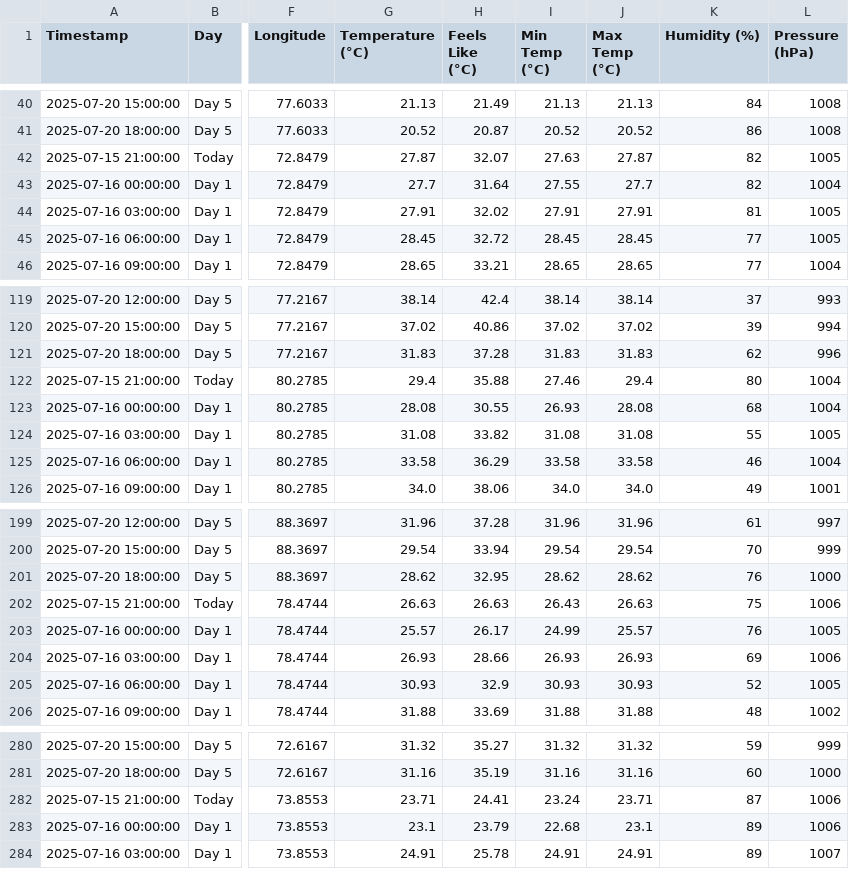
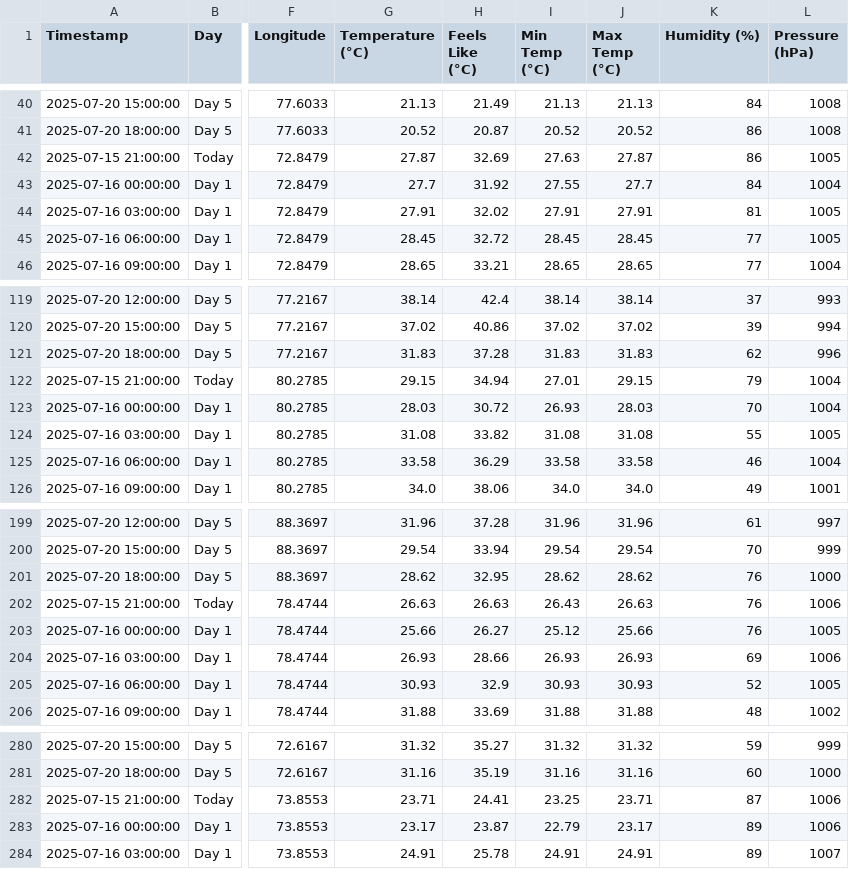
Before and after one commit to arshadlite/weather, a CSV file: final_forecast.csv, drawn as a sheet; only a part is shown, gaps mark what is left out; the diff covers the shown part only; the diff names each change by its address in the sheet, - before the commit and + after, or states it on an @@ line.

```diff
--- a/final_forecast.csv
+++ b/final_forecast.csv
-H42 (Feels Like (°C)): 32.07
+H42 (Feels Like (°C)): 32.69
-K42 (Humidity (%)): 82
+K42 (Humidity (%)): 86
-H43 (Feels Like (°C)): 31.64
+H43 (Feels Like (°C)): 31.92
-K43 (Humidity (%)): 82
+K43 (Humidity (%)): 84
-G122 (Temperature (°C)): 29.4
+G122 (Temperature (°C)): 29.15
-H122 (Feels Like (°C)): 35.88
+H122 (Feels Like (°C)): 34.94
-I122 (Min Temp (°C)): 27.46
+I122 (Min Temp (°C)): 27.01
-J122 (Max Temp (°C)): 29.4
+J122 (Max Temp (°C)): 29.15
-K122 (Humidity (%)): 80
+K122 (Humidity (%)): 79
-G123 (Temperature (°C)): 28.08
+G123 (Temperature (°C)): 28.03
-H123 (Feels Like (°C)): 30.55
+H123 (Feels Like (°C)): 30.72
-J123 (Max Temp (°C)): 28.08
+J123 (Max Temp (°C)): 28.03
-K123 (Humidity (%)): 68
+K123 (Humidity (%)): 70
-K202 (Humidity (%)): 75
+K202 (Humidity (%)): 76
-G203 (Temperature (°C)): 25.57
+G203 (Temperature (°C)): 25.66
-H203 (Feels Like (°C)): 26.17
+H203 (Feels Like (°C)): 26.27
-I203 (Min Temp (°C)): 24.99
+I203 (Min Temp (°C)): 25.12
-J203 (Max Temp (°C)): 25.57
+J203 (Max Temp (°C)): 25.66
-I282 (Min Temp (°C)): 23.24
+I282 (Min Temp (°C)): 23.25
-G283 (Temperature (°C)): 23.1
+G283 (Temperature (°C)): 23.17
-H283 (Feels Like (°C)): 23.79
+H283 (Feels Like (°C)): 23.87
-I283 (Min Temp (°C)): 22.68
+I283 (Min Temp (°C)): 22.79
-J283 (Max Temp (°C)): 23.1
+J283 (Max Temp (°C)): 23.17
```
Also changed, not shown: 32 edited cells elsewhere in this file.
